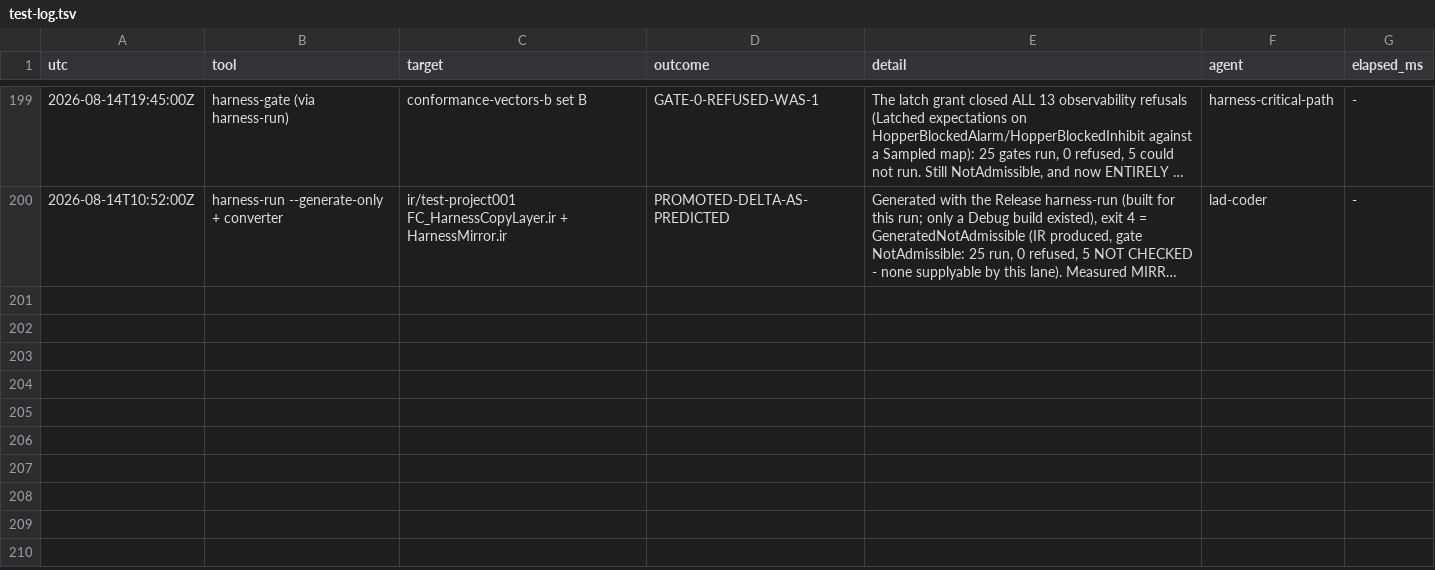
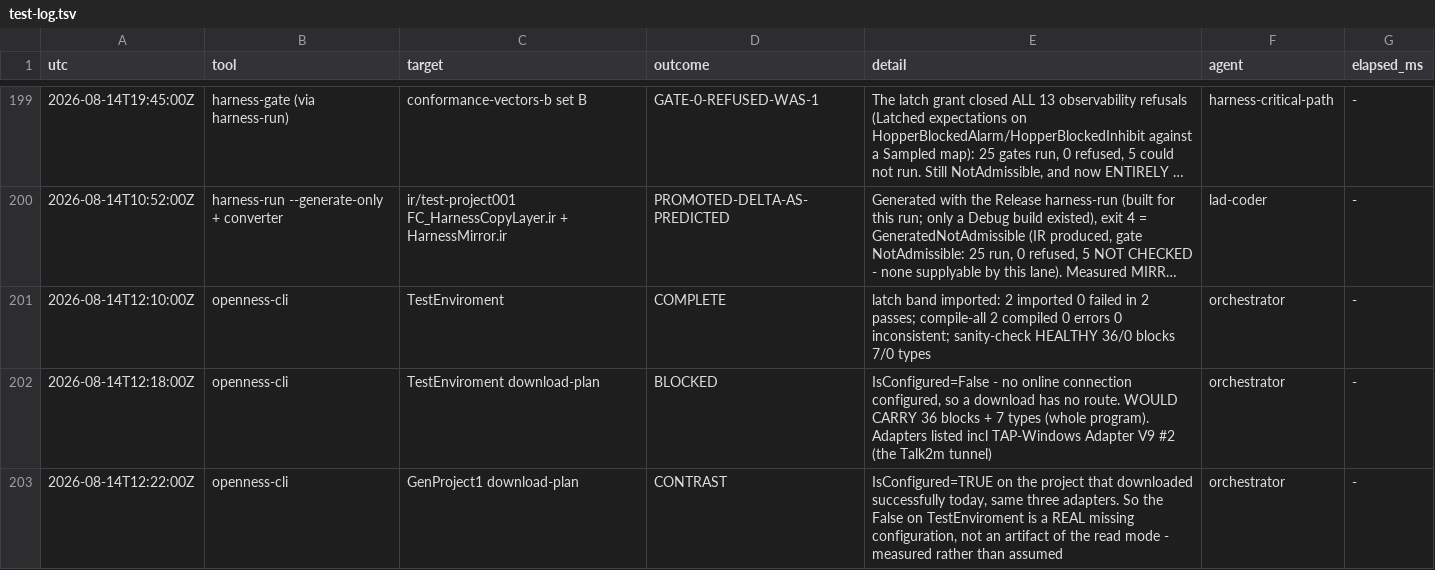
Before and after one commit to oisinsmyth/Ladder-AI, a TSV file: docs/notes/test-log.tsv, drawn as a sheet; only a part is shown, gaps mark what is left out; long unchanged cells end in …; the diff names each change by its address in the sheet, - before the commit and + after, or states it on an @@ line.

```diff
--- a/docs/notes/test-log.tsv
+++ b/docs/notes/test-log.tsv
+row 201: 2026-08-14T12:10:00Z | openness-cli | TestEnviroment | COMPLETE | latch band imported: 2 imported 0 failed in 2 passes; compile-all 2 compiled 0 errors 0 inconsistent; sanity-check HEALTHY 36/0 blocks 7/0 types | orchestrator | -
+row 202: 2026-08-14T12:18:00Z | openness-cli | TestEnviroment download-plan | BLOCKED | IsConfigured=False - no online connection configured, so a download has no route. WOULD CARRY 36 blocks + 7 types (whole program). Adapters listed incl TAP-Windows Adapter V9 #2 (the Talk2m tunnel) | orchestrator | -
+row 203: 2026-08-14T12:22:00Z | openness-cli | GenProject1 download-plan | CONTRAST | IsConfigured=TRUE on the project that downloaded successfully today, same three adapters. So the False on TestEnviroment is a REAL missing configuration, not an artifact of the read mode - measured rather than assumed | orchestrator | -
```
